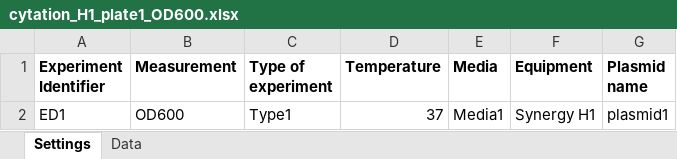
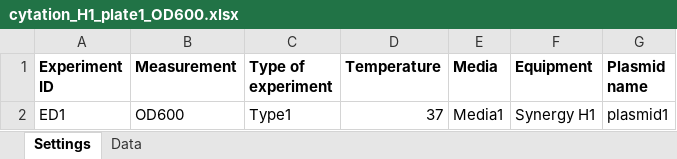
Before and after one commit to geraldfan/BMSS-EBase-PBase, an Excel workbook: cytation_H1_plate1_OD600.xlsx, sheet Settings, drawn as a sheet; values as stored, in another font and other column widths than the file's, no borders; the diff names each change by its address in the sheet, - before the commit and + after, or states it on an @@ line.

Commit message:
Add new columns Change some column names

```diff
--- a/cytation_H1_plate1_OD600.xlsx (sheet Settings)
+++ b/cytation_H1_plate1_OD600.xlsx (sheet Settings)
-A1: Experiment Identifier
+A1: Experiment ID
```
Also changed, not shown: 3 other files.
